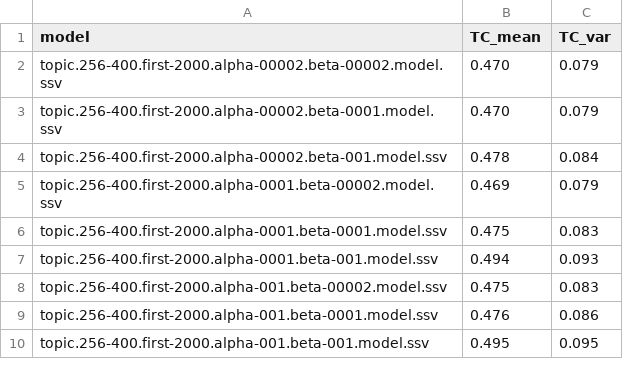
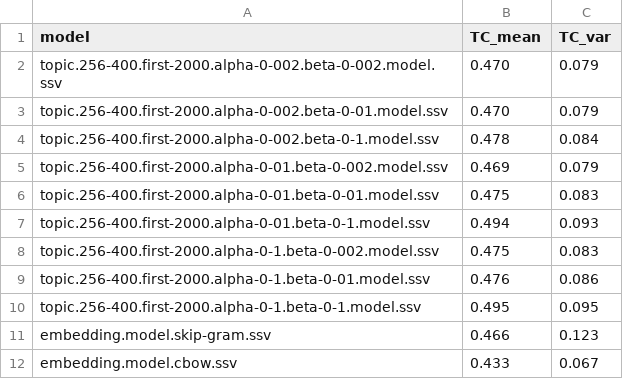
Before and after one commit to knub/master-thesis, a TSV file: models/topic_models_coherence_2.tsv, drawn as a sheet.

Commit message:
Update models coherence data with Wikipedia.

```diff
--- a/models/topic_models_coherence_2.tsv
+++ b/models/topic_models_coherence_2.tsv
@@ -1,10 +1,12 @@
 model	TC_mean	TC_var
-topic.256-400.first-2000.alpha-00002.beta-00002.model.ssv	0.470	0.079
-topic.256-400.first-2000.alpha-00002.beta-0001.model.ssv	0.470	0.079
-topic.256-400.first-2000.alpha-00002.beta-001.model.ssv	0.478	0.084
-topic.256-400.first-2000.alpha-0001.beta-00002.model.ssv	0.469	0.079
-topic.256-400.first-2000.alpha-0001.beta-0001.model.ssv	0.475	0.083
-topic.256-400.first-2000.alpha-0001.beta-001.model.ssv	0.494	0.093
-topic.256-400.first-2000.alpha-001.beta-00002.model.ssv	0.475	0.083
-topic.256-400.first-2000.alpha-001.beta-0001.model.ssv	0.476	0.086
-topic.256-400.first-2000.alpha-001.beta-001.model.ssv	0.495	0.095
+topic.256-400.first-2000.alpha-0-002.beta-0-002.model.ssv	0.470	0.079
+topic.256-400.first-2000.alpha-0-002.beta-0-01.model.ssv	0.470	0.079
+topic.256-400.first-2000.alpha-0-002.beta-0-1.model.ssv	0.478	0.084
+topic.256-400.first-2000.alpha-0-01.beta-0-002.model.ssv	0.469	0.079
+topic.256-400.first-2000.alpha-0-01.beta-0-01.model.ssv	0.475	0.083
+topic.256-400.first-2000.alpha-0-01.beta-0-1.model.ssv	0.494	0.093
+topic.256-400.first-2000.alpha-0-1.beta-0-002.model.ssv	0.475	0.083
+topic.256-400.first-2000.alpha-0-1.beta-0-01.model.ssv	0.476	0.086
+topic.256-400.first-2000.alpha-0-1.beta-0-1.model.ssv	0.495	0.095
+embedding.model.skip-gram.ssv	0.466	0.123
+embedding.model.cbow.ssv	0.433	0.067
```
